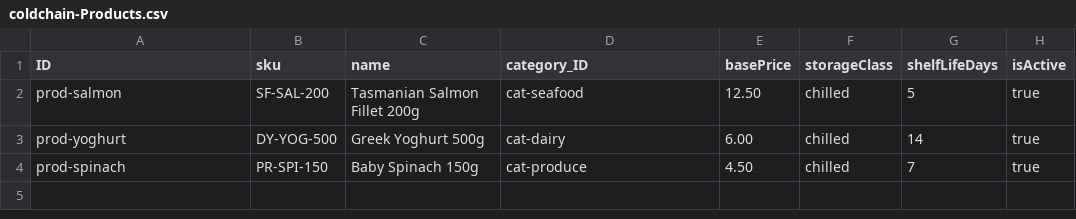
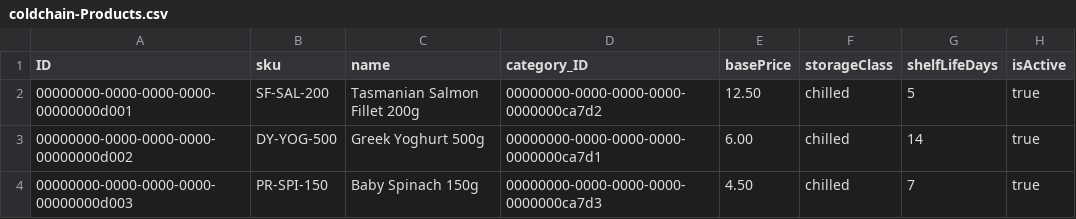
Before and after one commit to sawmeraw/ColdChain, a CSV file: coldchain/db/data/coldchain-Products.csv, drawn as a sheet.

```diff
--- a/coldchain/db/data/coldchain-Products.csv
+++ b/coldchain/db/data/coldchain-Products.csv
@@ -1,4 +1,4 @@
 ID;sku;name;category_ID;basePrice;storageClass;shelfLifeDays;isActive
-prod-salmon;SF-SAL-200;Tasmanian Salmon Fillet 200g;cat-seafood;12.50;chilled;5;true
-prod-yoghurt;DY-YOG-500;Greek Yoghurt 500g;cat-dairy;6.00;chilled;14;true
-prod-spinach;PR-SPI-150;Baby Spinach 150g;cat-produce;4.50;chilled;7;true
+00000000-0000-0000-0000-00000000d001;SF-SAL-200;Tasmanian Salmon Fillet 200g;00000000-0000-0000-0000-0000000ca7d2;12.50;chilled;5;true
+00000000-0000-0000-0000-00000000d002;DY-YOG-500;Greek Yoghurt 500g;00000000-0000-0000-0000-0000000ca7d1;6.00;chilled;14;true
+00000000-0000-0000-0000-00000000d003;PR-SPI-150;Baby Spinach 150g;00000000-0000-0000-0000-0000000ca7d3;4.50;chilled;7;true
```
Also changed, not shown: coldchain/db/data/coldchain-Batches.csv, coldchain/db/data/coldchain-PricingRules.csv, 5 other files.
